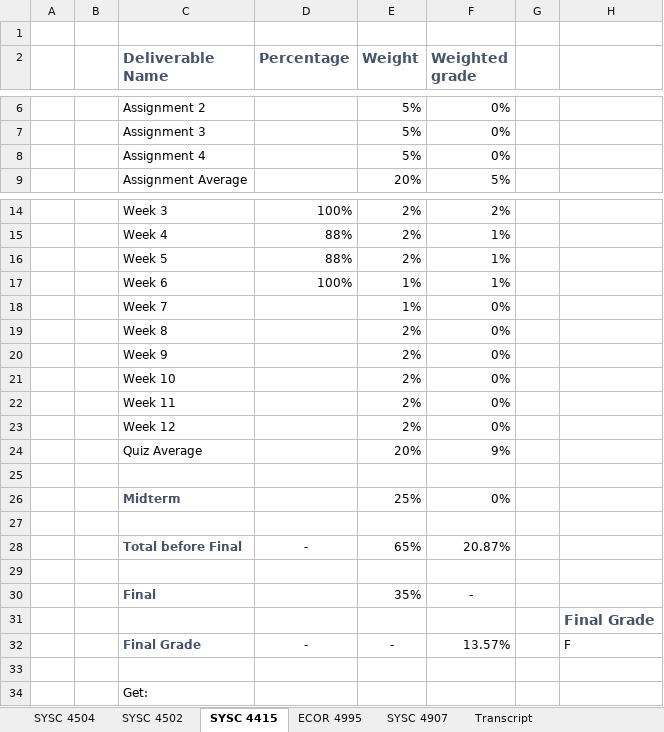
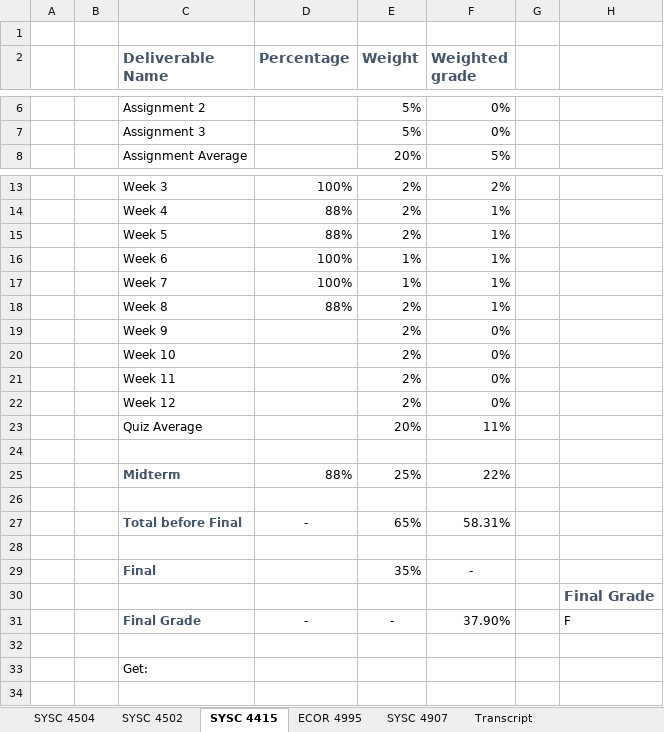
Before and after one commit to itsjustaksh/School, an Excel workbook: Year 4 Grades.xlsx, sheet SYSC 4415, drawn as a sheet; only a part is shown, gaps mark what is left out; values as stored, in another font and other column widths than the file's, no borders; conditional formats not drawn; removed rows and columns are numbered as before the commit, all else as after; the diff names each change by its address in the sheet, - before the commit and + after, or states it on an @@ line.

Commit message:
Updated Grades doc
ECOR 0000

```diff
--- a/Year 4 Grades.xlsx (sheet SYSC 4415)
+++ b/Year 4 Grades.xlsx (sheet SYSC 4415)
-row 8:  |  | Assignment 4 |  | 5% | 0%
-D17 (Percentage): (empty)
+D17 (Percentage): 100%
-F17:F18 (Weighted grade): 0%
+F17:F18 (Weighted grade): 1%
-D18 (Percentage): (empty)
+D18 (Percentage): 88%
-F23 (Weighted grade): 9%
+F23 (Weighted grade): 11%
-D25 (Percentage): (empty)
+D25 (Percentage): 88%
-F25 (Weighted grade): 0%
+F25 (Weighted grade): 22%
-F27 (Weighted grade): 20.87%
+F27 (Weighted grade): 58.31%
-F31 (Weighted grade): 13.57%
+F31 (Weighted grade): 37.90%
```
Also changed, not shown: sheet ECOR 4995, sheet SYSC 4502, sheet SYSC 4504, sheet Transcript, formulas that keep their value.
